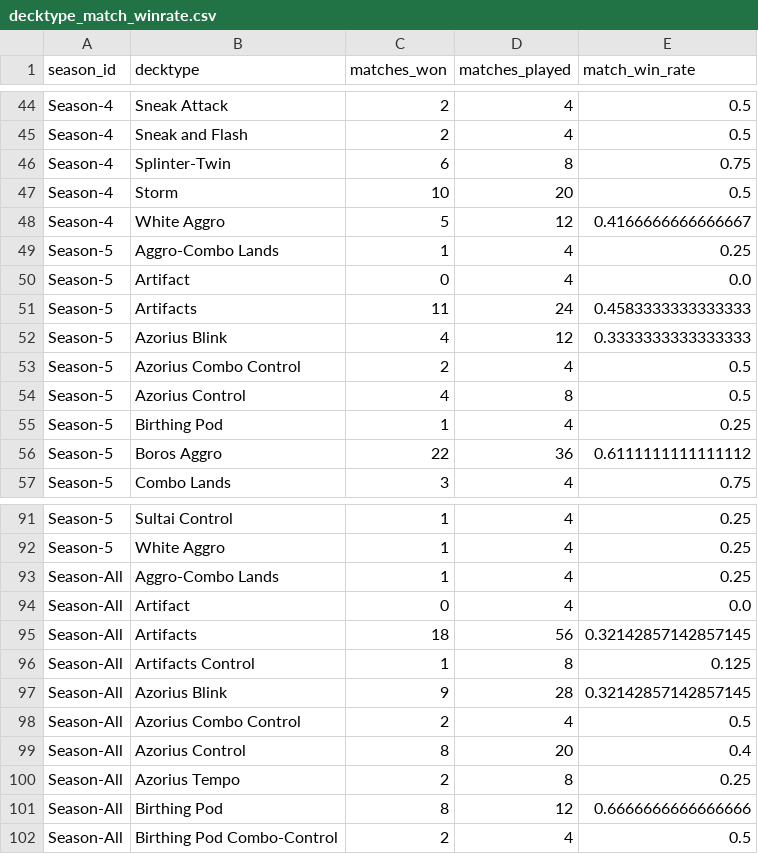
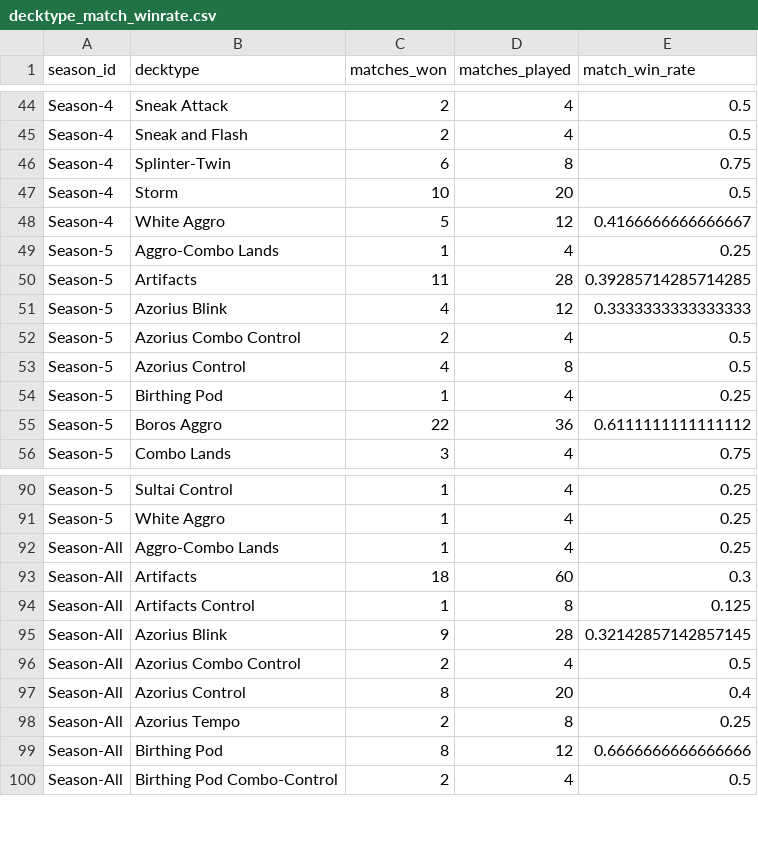
Before and after one commit to GuySchnidrig/ManaCore, a CSV file: data/processed/decktype_match_winrate.csv, drawn as a sheet; only a part is shown, gaps mark what is left out.

```diff
--- a/data/processed/decktype_match_winrate.csv
+++ b/data/processed/decktype_match_winrate.csv
@@ -49,4 +49,3 @@ Season-4,White Aggro,5,12,0.4166666666666667
 Season-5,Aggro-Combo Lands,1,4,0.25
-Season-5,Artifact,0,4,0.0
-Season-5,Artifacts,11,24,0.4583333333333333
+Season-5,Artifacts,11,28,0.39285714285714285
 Season-5,Azorius Blink,4,12,0.3333333333333333
@@ -93,4 +92,3 @@ Season-5,White Aggro,1,4,0.25
 Season-All,Aggro-Combo Lands,1,4,0.25
-Season-All,Artifact,0,4,0.0
-Season-All,Artifacts,18,56,0.32142857142857145
+Season-All,Artifacts,18,60,0.3
 Season-All,Artifacts Control,1,8,0.125
```
Also changed, not shown: data/processed/decktype_game_winrate.csv, data/processed/drafted_decks.csv, 1 other file.
